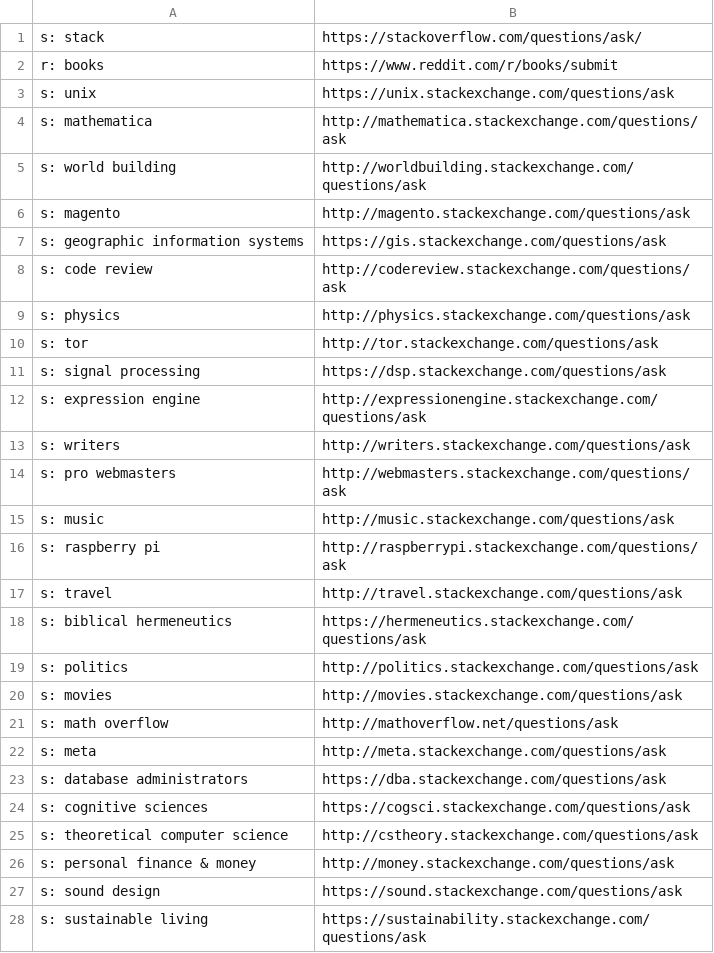
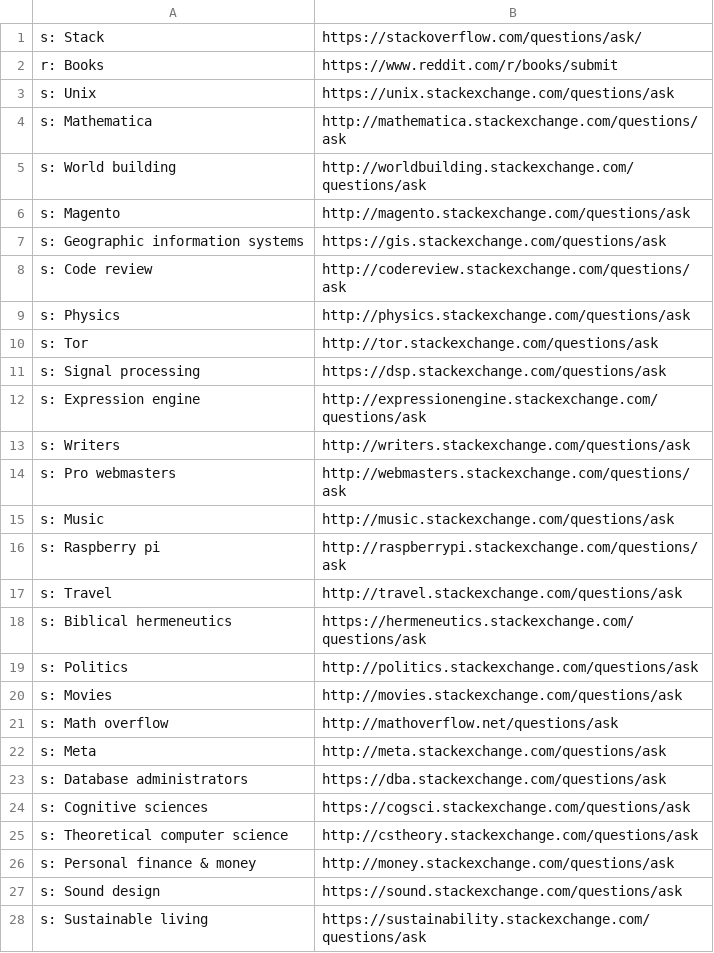
Before and after one commit to nikitavoloboev/alfred-ask-create-share, a CSV file: workflow/ask-create-share.csv, drawn as a sheet; only a part is shown; the diff covers the shown part only.

Commit message:
Submission added

```diff
--- a/workflow/ask-create-share.csv
+++ b/workflow/ask-create-share.csv
@@ -1,28 +1,28 @@
-s: stack,https://stackoverflow.com/questions/ask/
-r: books,https://www.reddit.com/r/books/submit
-s: unix,https://unix.stackexchange.com/questions/ask
-s: mathematica,http://mathematica.stackexchange.com/questions/ask
-s: world building,http://worldbuilding.stackexchange.com/questions/ask
-s: magento,http://magento.stackexchange.com/questions/ask
-s: geographic information systems,https://gis.stackexchange.com/questions/ask
-s: code review,http://codereview.stackexchange.com/questions/ask
-s: physics,http://physics.stackexchange.com/questions/ask
-s: tor,http://tor.stackexchange.com/questions/ask
-s: signal processing,https://dsp.stackexchange.com/questions/ask
-s: expression engine,http://expressionengine.stackexchange.com/questions/ask
-s: writers,http://writers.stackexchange.com/questions/ask
-s: pro webmasters,http://webmasters.stackexchange.com/questions/ask
-s: music,http://music.stackexchange.com/questions/ask
-s: raspberry pi,http://raspberrypi.stackexchange.com/questions/ask
-s: travel,http://travel.stackexchange.com/questions/ask
-s: biblical hermeneutics,https://hermeneutics.stackexchange.com/questions/ask
-s: politics,http://politics.stackexchange.com/questions/ask
-s: movies,http://movies.stackexchange.com/questions/ask
-s: math overflow,http://mathoverflow.net/questions/ask
-s: meta,http://meta.stackexchange.com/questions/ask
-s: database administrators,https://dba.stackexchange.com/questions/ask
-s: cognitive sciences,https://cogsci.stackexchange.com/questions/ask
-s: theoretical computer science,http://cstheory.stackexchange.com/questions/ask
-s: personal finance & money,http://money.stackexchange.com/questions/ask
-s: sound design,https://sound.stackexchange.com/questions/ask
-s: sustainable living,https://sustainability.stackexchange.com/questions/ask
+s: Stack,https://stackoverflow.com/questions/ask/
+r: Books,https://www.reddit.com/r/books/submit
+s: Unix,https://unix.stackexchange.com/questions/ask
+s: Mathematica,http://mathematica.stackexchange.com/questions/ask
+s: World building,http://worldbuilding.stackexchange.com/questions/ask
+s: Magento,http://magento.stackexchange.com/questions/ask
+s: Geographic information systems,https://gis.stackexchange.com/questions/ask
+s: Code review,http://codereview.stackexchange.com/questions/ask
+s: Physics,http://physics.stackexchange.com/questions/ask
+s: Tor,http://tor.stackexchange.com/questions/ask
+s: Signal processing,https://dsp.stackexchange.com/questions/ask
+s: Expression engine,http://expressionengine.stackexchange.com/questions/ask
+s: Writers,http://writers.stackexchange.com/questions/ask
+s: Pro webmasters,http://webmasters.stackexchange.com/questions/ask
+s: Music,http://music.stackexchange.com/questions/ask
+s: Raspberry pi,http://raspberrypi.stackexchange.com/questions/ask
+s: Travel,http://travel.stackexchange.com/questions/ask
+s: Biblical hermeneutics,https://hermeneutics.stackexchange.com/questions/ask
+s: Politics,http://politics.stackexchange.com/questions/ask
+s: Movies,http://movies.stackexchange.com/questions/ask
+s: Math overflow,http://mathoverflow.net/questions/ask
+s: Meta,http://meta.stackexchange.com/questions/ask
+s: Database administrators,https://dba.stackexchange.com/questions/ask
+s: Cognitive sciences,https://cogsci.stackexchange.com/questions/ask
+s: Theoretical computer science,http://cstheory.stackexchange.com/questions/ask
+s: Personal finance & money,http://money.stackexchange.com/questions/ask
+s: Sound design,https://sound.stackexchange.com/questions/ask
+s: Sustainable living,https://sustainability.stackexchange.com/questions/ask
```
Also changed, not shown: 168 edited cells elsewhere in this file.
